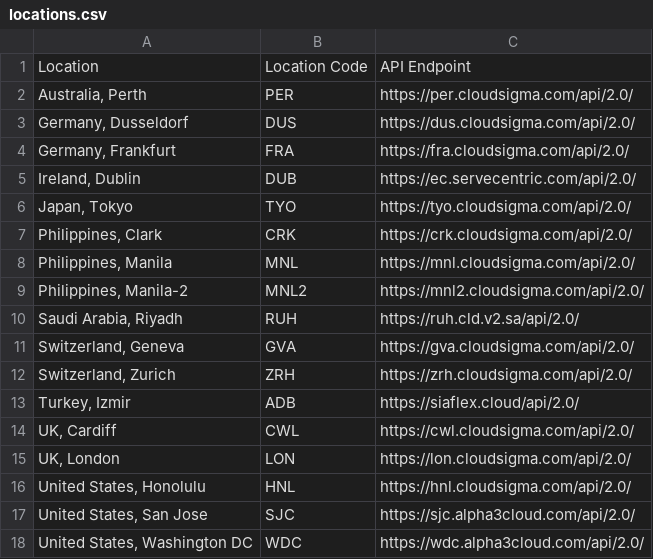
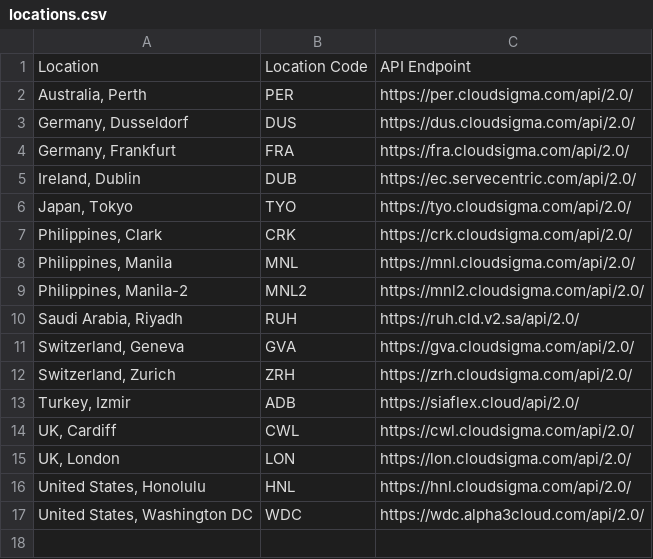
Before and after one commit to cloudsigma/cloudsigma-docs, a CSV file: dumps/locations.csv, drawn as a sheet.

```diff
--- a/dumps/locations.csv
+++ b/dumps/locations.csv
@@ -16,3 +16,2 @@ Location,Location Code,API Endpoint
 "United States, Honolulu",HNL,https://hnl.cloudsigma.com/api/2.0/
-"United States, San Jose",SJC,https://sjc.alpha3cloud.com/api/2.0/
 "United States, Washington DC",WDC,https://wdc.alpha3cloud.com/api/2.0/
```
Also changed, not shown: 1 other file.
